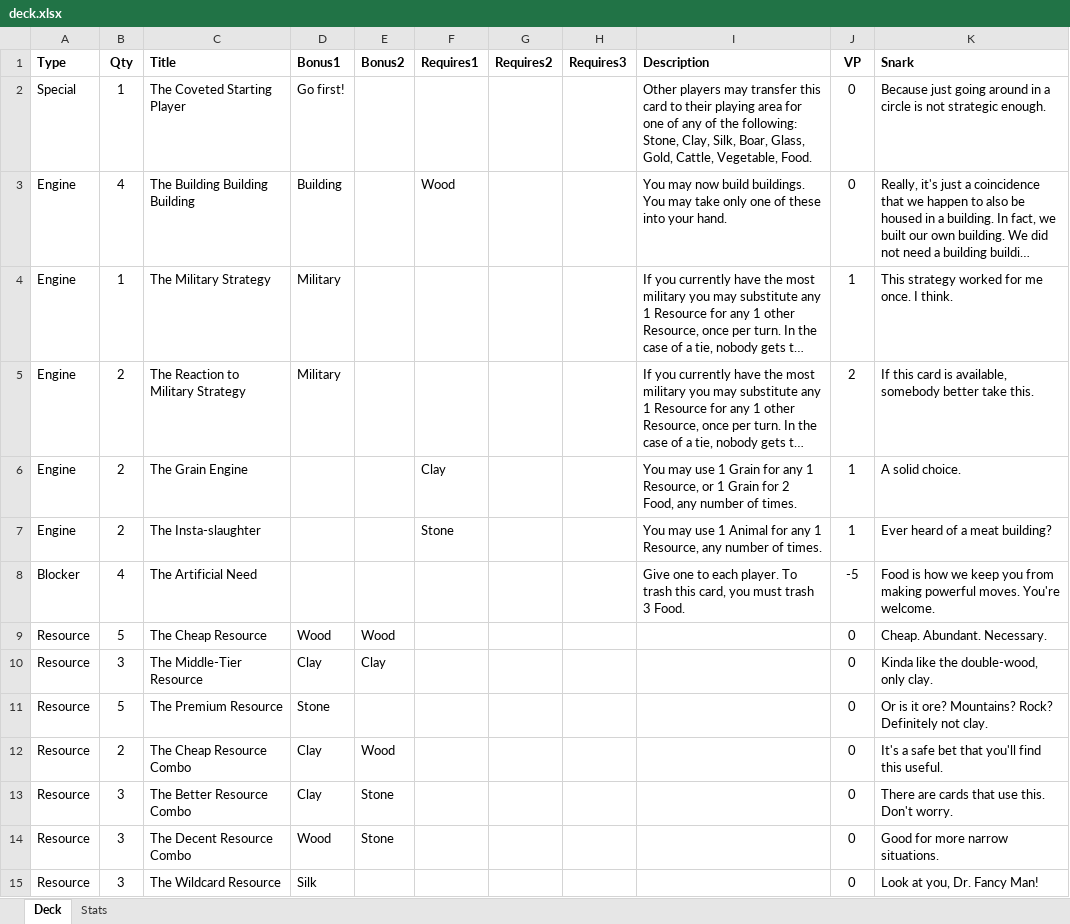
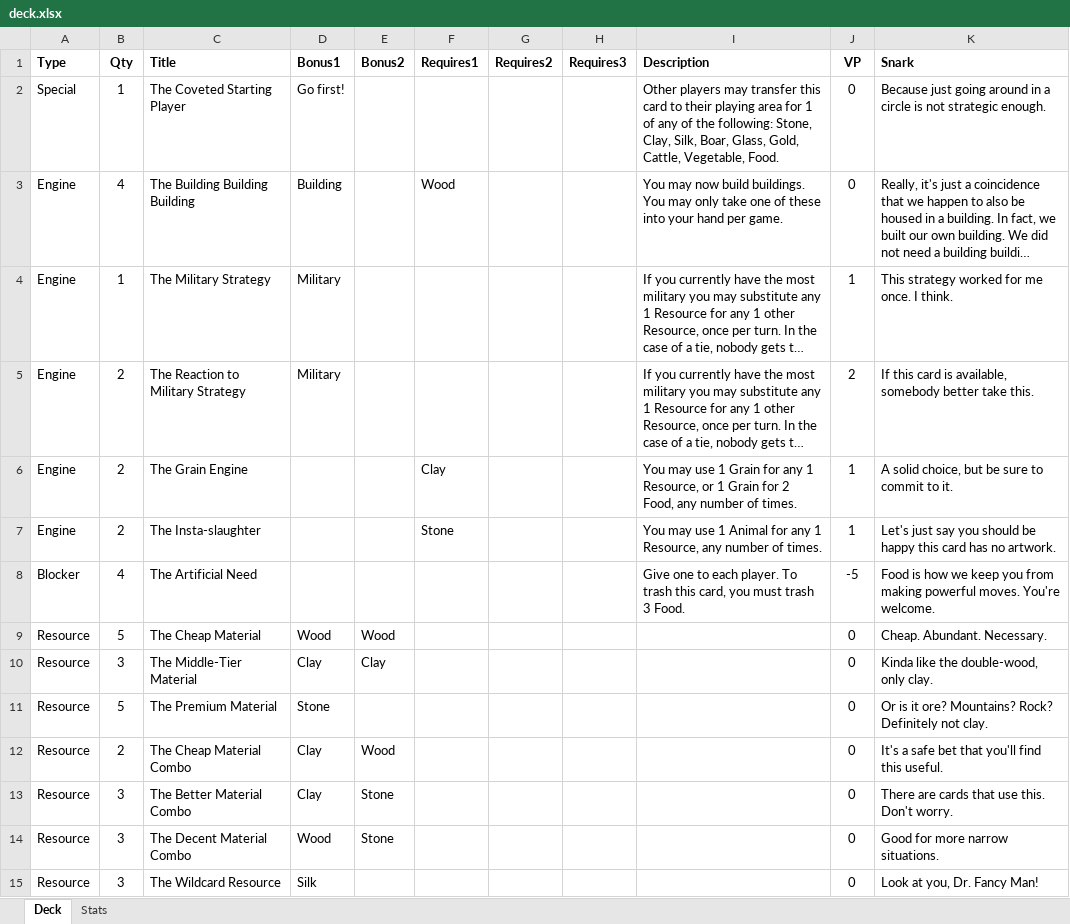
Before and after one commit to andymeneely/victory-point-salad, an Excel workbook: data/deck.xlsx, sheet Deck, drawn as a sheet; only a part is shown; long unchanged cells end in …; values as stored, in another font and other column widths than the file's, no borders; the diff covers the shown part only; the diff names each change by its address in the sheet, - before the commit and + after, or states it on an @@ line.

Commit message:
Game balancing from playtest, added starter cards

```diff
--- a/data/deck.xlsx (sheet Deck)
+++ b/data/deck.xlsx (sheet Deck)
-I2 (Description): …area for one of any…
+I2 (Description): …area for 1 of any…
-I3 (Description): …You may take only one of these into your hand.
+I3 (Description): …You may only take one of these into your hand per game.
-K6 (Snark): A solid choice.
+K6 (Snark): A solid choice, but be sure to commit to it.
-K7 (Snark): Ever heard of a meat building?
+K7 (Snark): Let's just say you should be happy this card has no artwork.
-C9 (Title): The Cheap Resource
+C9 (Title): The Cheap Material
-C10 (Title): The Middle-Tier Resource
+C10 (Title): The Middle-Tier Material
-C11 (Title): The Premium Resource
+C11 (Title): The Premium Material
-C12 (Title): The Cheap Resource Combo
+C12 (Title): The Cheap Material Combo
-C13 (Title): The Better Resource Combo
+C13 (Title): The Better Material Combo
-C14 (Title): The Decent Resource Combo
+C14 (Title): The Decent Material Combo
```
Also changed, not shown: 2 added rows, 2 removed rows and 28 edited cells elsewhere in this sheet, sheet Stats, 1 other file.
